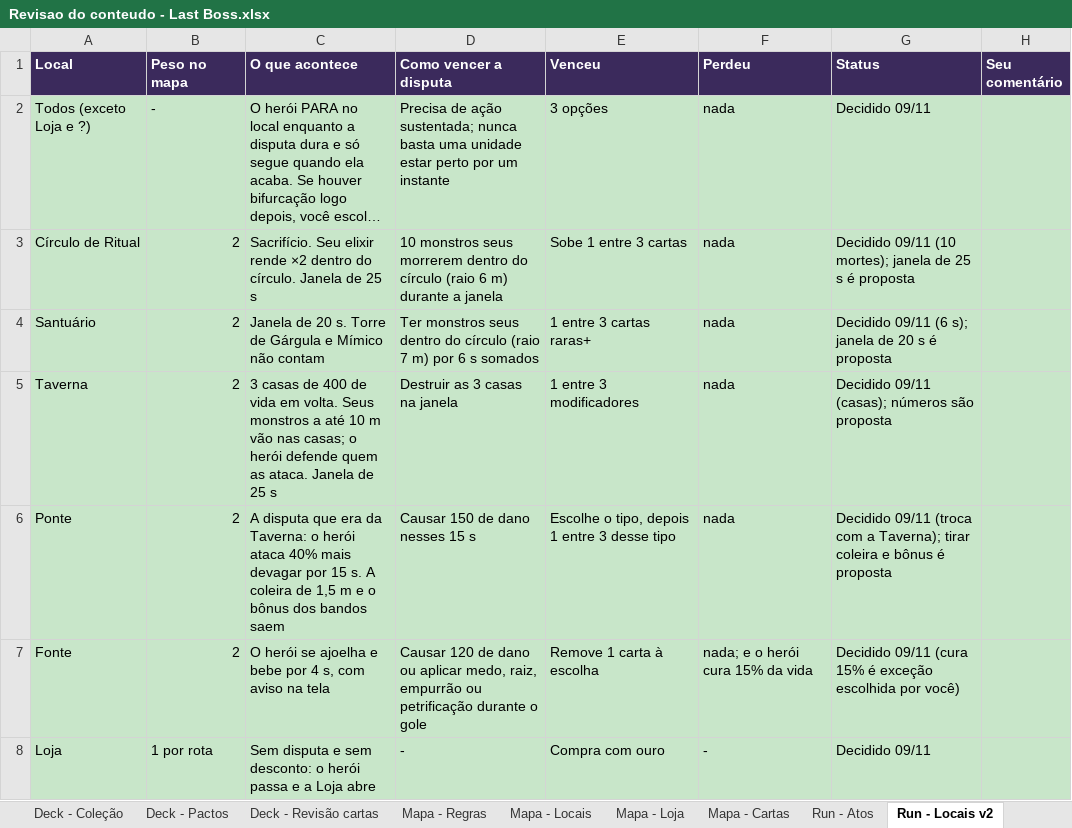
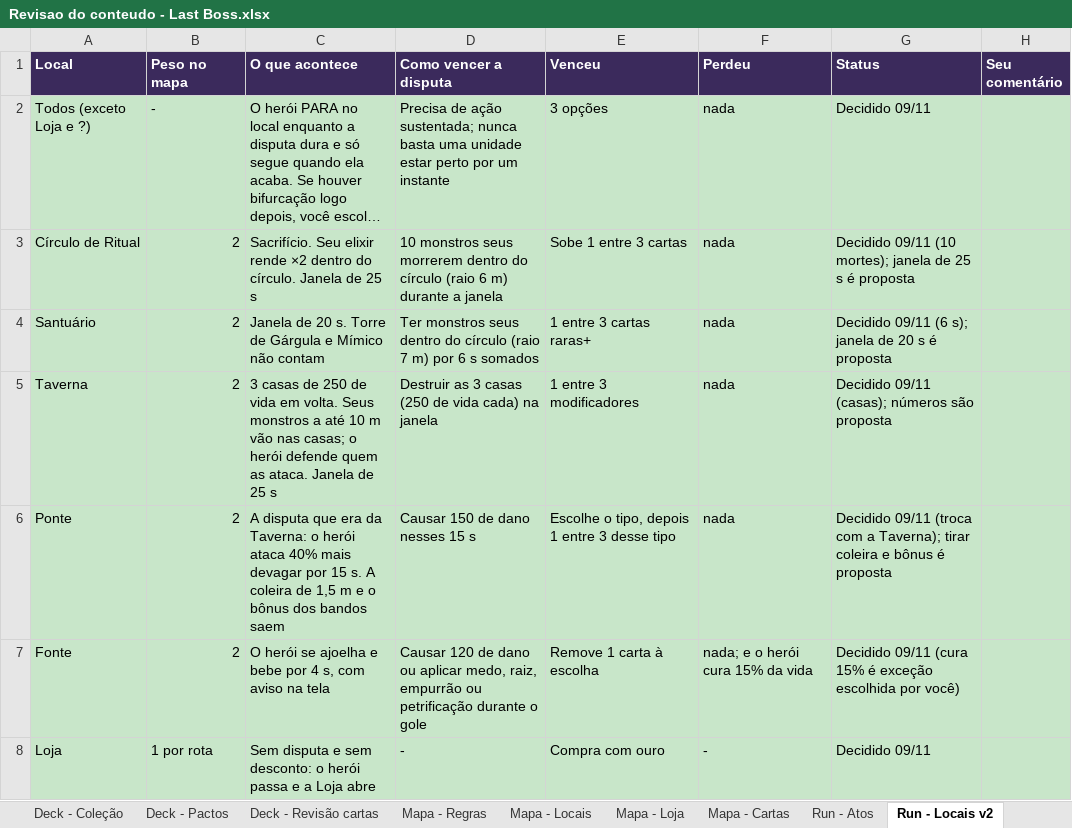
Before and after one commit to gabriellazycat/LastBoss, an Excel workbook: Revisao do conteudo - Last Boss.xlsx, sheet Run - Locais v2, drawn as a sheet; only a part is shown; long unchanged cells end in …; values as stored, in another font and other column widths than the file's, no borders; the diff names each change by its address in the sheet, - before the commit and + after, or states it on an @@ line.

```diff
--- a/Revisao do conteudo - Last Boss.xlsx (sheet Run - Locais v2)
+++ b/Revisao do conteudo - Last Boss.xlsx (sheet Run - Locais v2)
-C5 (O que acontece): …casas de 400 de vida…
+C5 (O que acontece): …casas de 250 de vida…
-D5 (Como vencer a disputa): Destruir as 3 casas na janela
+D5 (Como vencer a disputa): Destruir as 3 casas (250 de vida cada) na janela
```
Also changed, not shown: sheet Run - Atos, 9 other files.
